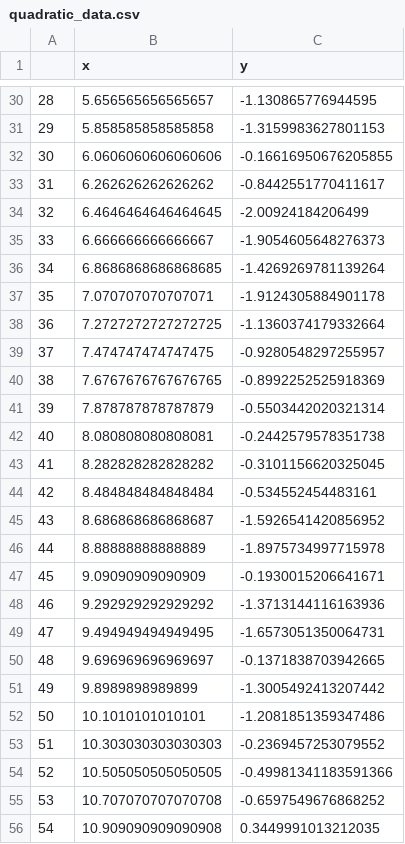
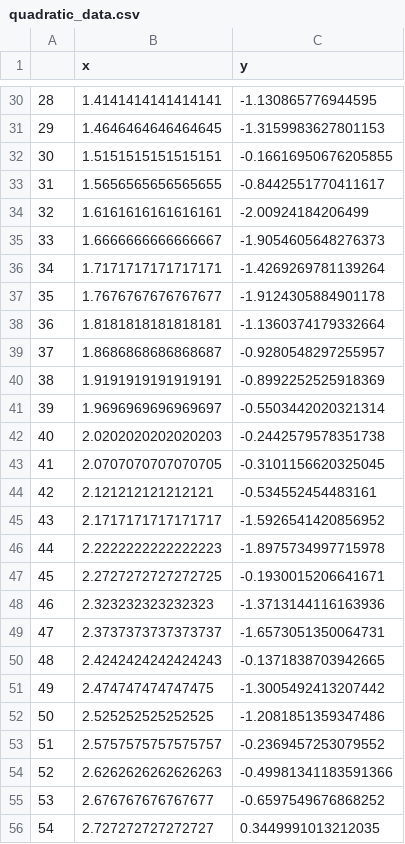
Before and after one commit to cikgufly/mydata, a CSV file: quadratic_data.csv, drawn as a sheet; only a part is shown, gaps mark what is left out; the diff covers the shown part only.

```diff
--- a/quadratic_data.csv
+++ b/quadratic_data.csv
@@ -30,27 +30,27 @@
-28,5.656565656565657,-1.130865776944595
-29,5.858585858585858,-1.3159983627801153
-30,6.0606060606060606,-0.16616950676205855
-31,6.262626262626262,-0.8442551770411617
-32,6.4646464646464645,-2.00924184206499
-33,6.666666666666667,-1.9054605648276373
-34,6.8686868686868685,-1.4269269781139264
-35,7.070707070707071,-1.9124305884901178
-36,7.2727272727272725,-1.1360374179332664
-37,7.474747474747475,-0.9280548297255957
-38,7.6767676767676765,-0.8992252525918369
-39,7.878787878787879,-0.5503442020321314
-40,8.080808080808081,-0.2442579578351738
-41,8.282828282828282,-0.3101156620325045
-42,8.484848484848484,-0.534552454483161
-43,8.686868686868687,-1.5926541420856952
-44,8.88888888888889,-1.8975734997715978
-45,9.09090909090909,-0.1930015206641671
-46,9.292929292929292,-1.3713144116163936
-47,9.494949494949495,-1.6573051350064731
-48,9.696969696969697,-0.1371838703942665
-49,9.8989898989899,-1.3005492413207442
-50,10.1010101010101,-1.2081851359347486
-51,10.303030303030303,-0.2369457253079552
-52,10.505050505050505,-0.49981341183591366
-53,10.707070707070708,-0.6597549676868252
-54,10.909090909090908,0.3449991013212035
+28,1.4141414141414141,-1.130865776944595
+29,1.4646464646464645,-1.3159983627801153
+30,1.5151515151515151,-0.16616950676205855
+31,1.5656565656565655,-0.8442551770411617
+32,1.6161616161616161,-2.00924184206499
+33,1.6666666666666667,-1.9054605648276373
+34,1.7171717171717171,-1.4269269781139264
+35,1.7676767676767677,-1.9124305884901178
+36,1.8181818181818181,-1.1360374179332664
+37,1.8686868686868687,-0.9280548297255957
+38,1.9191919191919191,-0.8992252525918369
+39,1.9696969696969697,-0.5503442020321314
+40,2.0202020202020203,-0.2442579578351738
+41,2.0707070707070705,-0.3101156620325045
+42,2.121212121212121,-0.534552454483161
+43,2.1717171717171717,-1.5926541420856952
+44,2.2222222222222223,-1.8975734997715978
+45,2.2727272727272725,-0.1930015206641671
+46,2.323232323232323,-1.3713144116163936
+47,2.3737373737373737,-1.6573051350064731
+48,2.4242424242424243,-0.1371838703942665
+49,2.474747474747475,-1.3005492413207442
+50,2.525252525252525,-1.2081851359347486
+51,2.5757575757575757,-0.2369457253079552
+52,2.6262626262626263,-0.49981341183591366
+53,2.676767676767677,-0.6597549676868252
+54,2.727272727272727,0.3449991013212035
```
Also changed, not shown: 72 edited cells elsewhere in this file.
